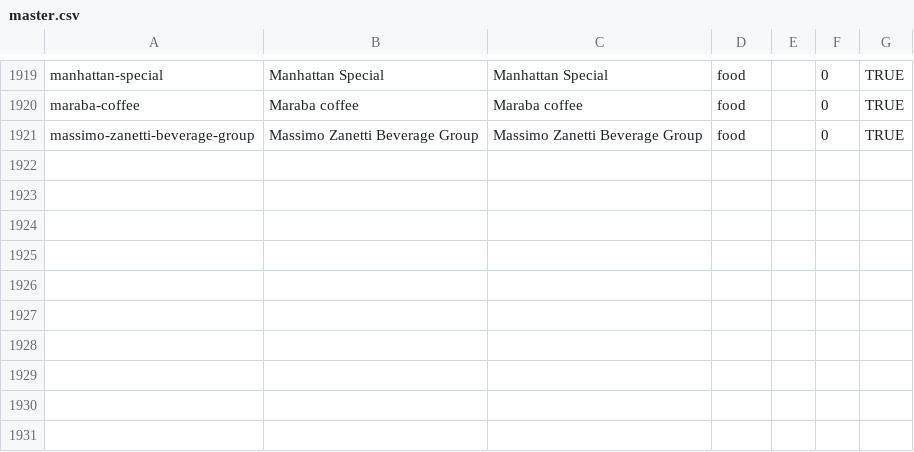
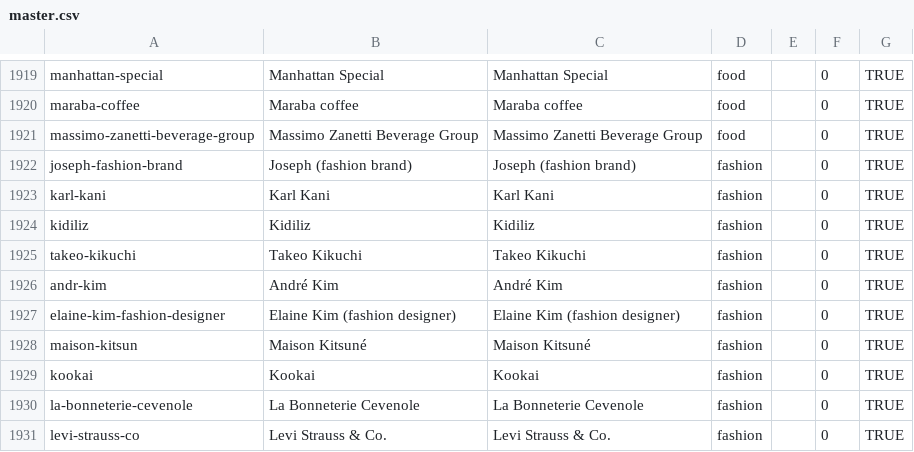
Before and after one commit to wqf2956041-star/pinpai-ai-in, a CSV file: master.csv, drawn as a sheet; only a part is shown, gaps mark what is left out.

Commit message:
batch add 10 brands: Joseph (fashion brand), Karl Kani, Kidiliz, Takeo Kikuchi, André Kim, Elaine Kim (fashion designer), Maison Kitsuné, Kookai, La Bonneterie Cevenole, Levi Strauss & Co.

```diff
--- a/master.csv
+++ b/master.csv
@@ -1921 +1921,11 @@ maraba-coffee|Maraba coffee|Maraba coffee|food||0|TRUE
 massimo-zanetti-beverage-group|Massimo Zanetti Beverage Group|Massimo Zanetti Beverage Group|food||0|TRUE
+joseph-fashion-brand|Joseph (fashion brand)|Joseph (fashion brand)|fashion||0|TRUE
+karl-kani|Karl Kani|Karl Kani|fashion||0|TRUE
+kidiliz|Kidiliz|Kidiliz|fashion||0|TRUE
+takeo-kikuchi|Takeo Kikuchi|Takeo Kikuchi|fashion||0|TRUE
+andr-kim|André Kim|André Kim|fashion||0|TRUE
+elaine-kim-fashion-designer|Elaine Kim (fashion designer)|Elaine Kim (fashion designer)|fashion||0|TRUE
+maison-kitsun|Maison Kitsuné|Maison Kitsuné|fashion||0|TRUE
+kookai|Kookai|Kookai|fashion||0|TRUE
+la-bonneterie-cevenole|La Bonneterie Cevenole|La Bonneterie Cevenole|fashion||0|TRUE
+levi-strauss-co|Levi Strauss & Co.|Levi Strauss & Co.|fashion||0|TRUE
```
Also changed, not shown: 24 other files.
